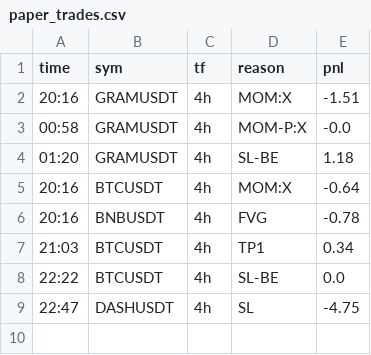
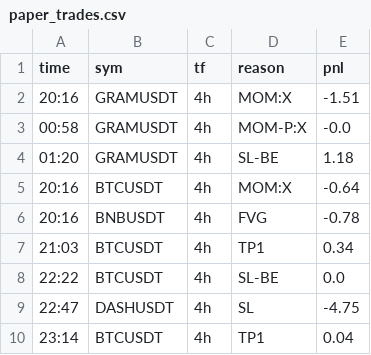
Before and after one commit to veruz87/veruz, a CSV file: signal-cron/results/paper_trades.csv, drawn as a sheet.

Commit message:
paper update 2026-10-08T16:14:53Z

```diff
--- a/signal-cron/results/paper_trades.csv
+++ b/signal-cron/results/paper_trades.csv
@@ -9 +9,2 @@ time,sym,tf,reason,pnl
 22:47,DASHUSDT,4h,SL,-4.75
+23:14,BTCUSDT,4h,TP1,0.04
```
Also changed, not shown: 2 other files.
